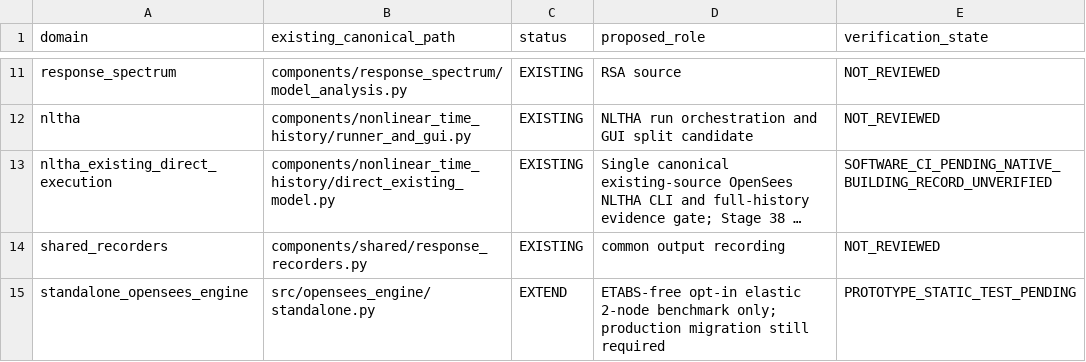
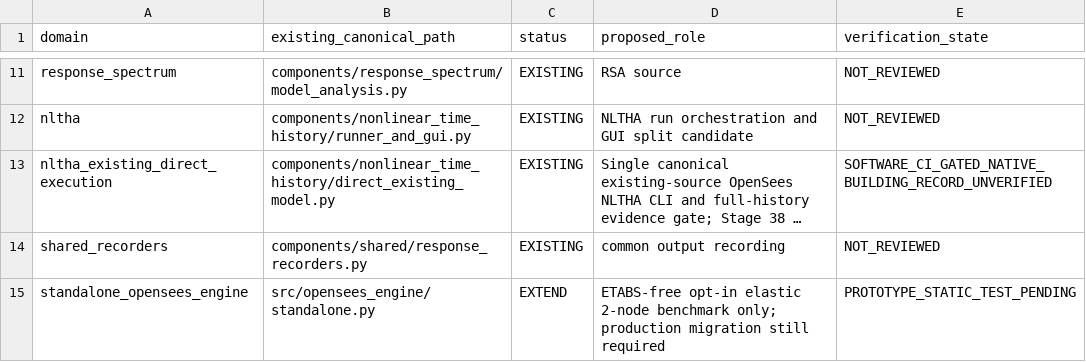
Before and after one commit to bikenshrestha2024/etabs-opensees-thesis, a CSV file: engineering/registry/CANONICAL_MODULES.csv, drawn as a sheet; only a part is shown, gaps mark what is left out; long unchanged cells end in …; the diff names each change by its address in the sheet, - before the commit and + after, or states it on an @@ line.

Commit message:
docs(nltha): maintain timeless CI-gated, native-unverified module registry status

```diff
--- a/engineering/registry/CANONICAL_MODULES.csv
+++ b/engineering/registry/CANONICAL_MODULES.csv
-E13 (verification_state): SOFTWARE_CI_PENDING_NATIVE_BUILDING_RECORD_UNVERIFIED
+E13 (verification_state): SOFTWARE_CI_GATED_NATIVE_BUILDING_RECORD_UNVERIFIED
```
